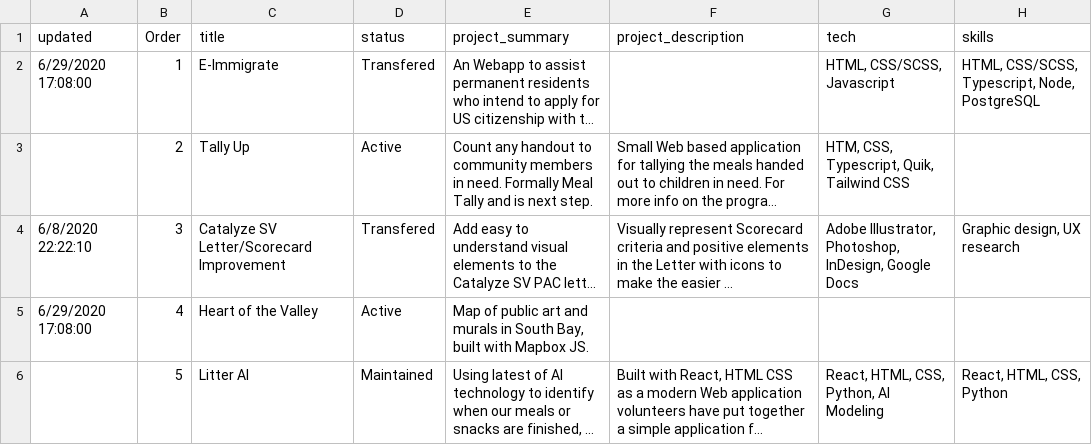
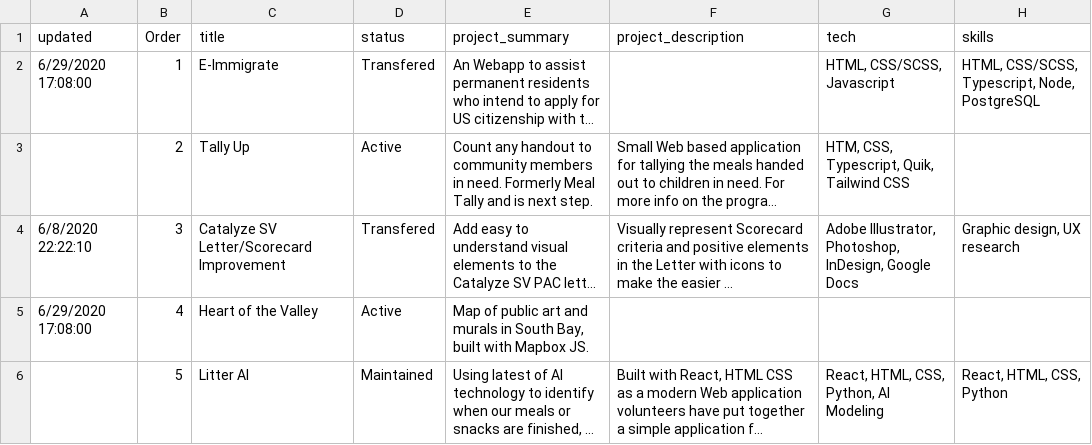
Before and after one commit to codeforsanjose/codeforsanjose.github.io, a CSV file: _data/projects.csv, drawn as a sheet; only a part is shown; long unchanged cells end in …; the diff names each change by its address in the sheet, - before the commit and + after, or states it on an @@ line.

Commit message:
fix typo

```diff
--- a/_data/projects.csv
+++ b/_data/projects.csv
-E3 (project_summary): …in need. Formally Meal Tally…
+E3 (project_summary): …in need. Formerly Meal Tally…
```
